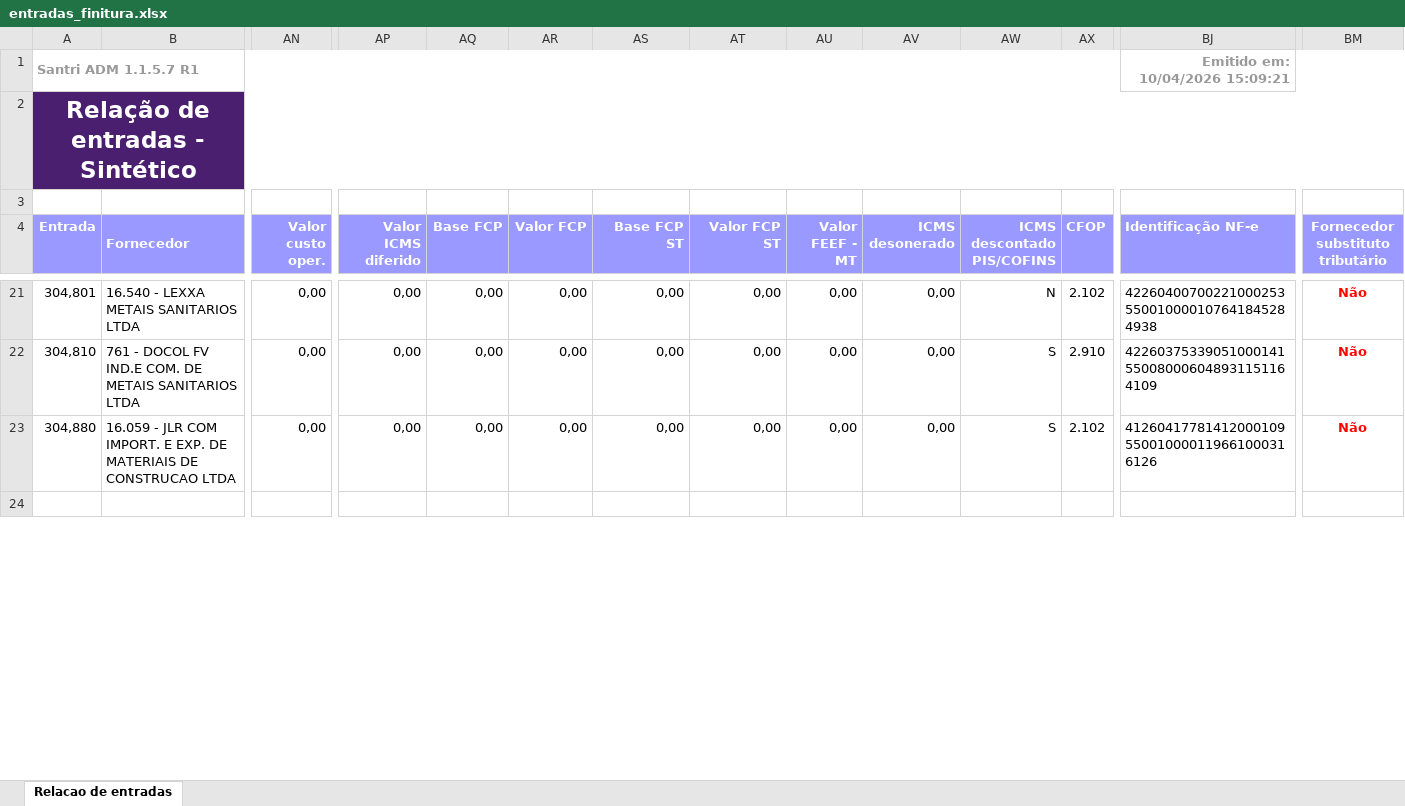
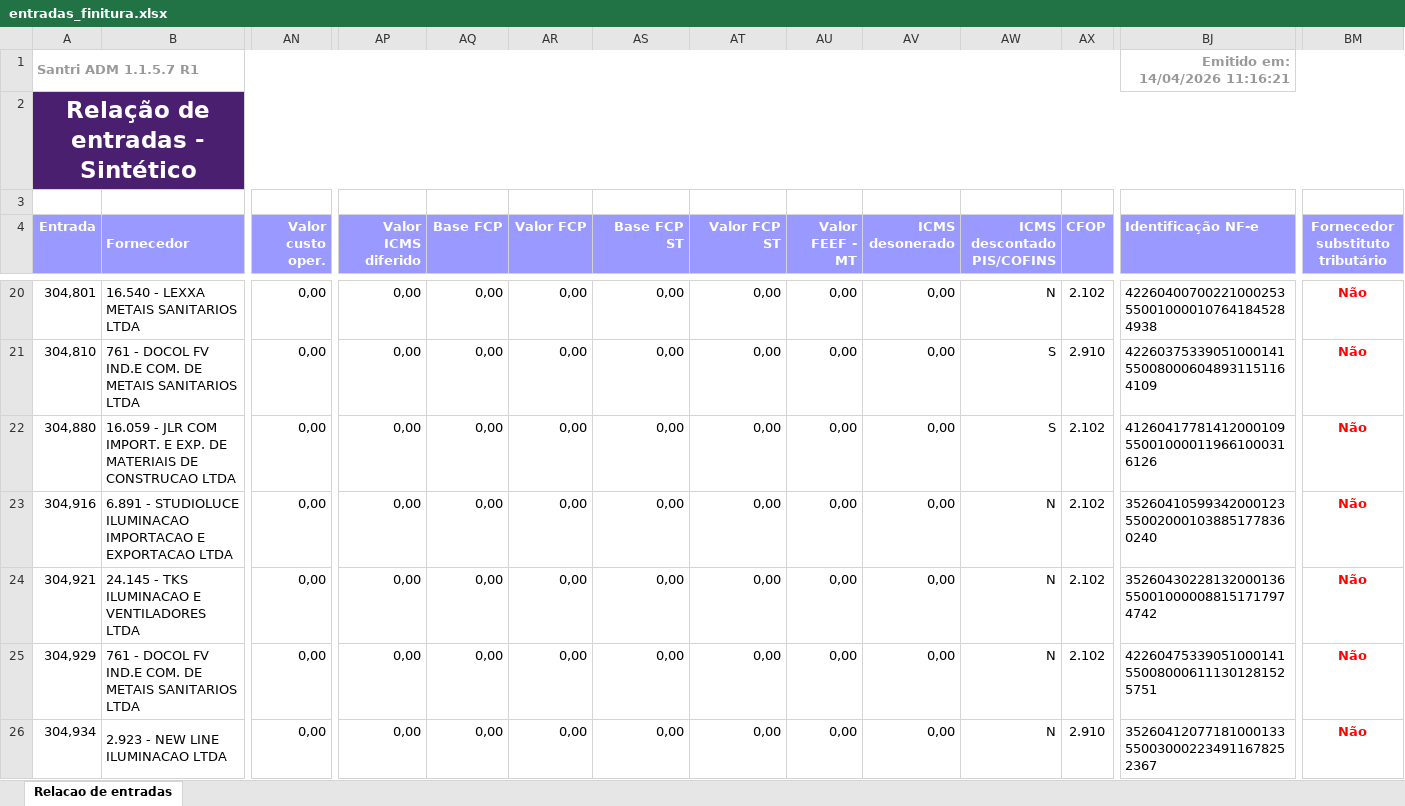
Before and after one commit to ShuuraBr/AGENDAMENTO, an Excel workbook: tratando_tabelas/finitura/entradas_finitura.xlsx, sheet Relacao de entradas, drawn as a sheet; only a part is shown, gaps mark what is left out; the shorter side is filled out with more unchanged rows; values as stored, in another font and other column widths than the file's, no borders; rows hold the shown columns only; the diff covers the shown part only; the diff names each change by its address in the sheet, - before the commit and + after, or states it on an @@ line.

```diff
--- a/tratando_tabelas/finitura/entradas_finitura.xlsx (sheet Relacao de entradas)
+++ b/tratando_tabelas/finitura/entradas_finitura.xlsx (sheet Relacao de entradas)
-BJ1 (Identificação NF-e): Emitido em: 10/04/2026 15:09:21
+BJ1 (Identificação NF-e): Emitido em: 14/04/2026 11:16:21
+row 23: 304,916 | 6.891 - STUDIOLUCE ILUMINACAO IMPORTACAO E EXPORTACAO LTDA | 0,00 | 0,00 | 0,00 | 0,00 | 0,00 | 0,00 | 0,00 | 0,00 | N | 2.102 | 35260410599342000123550020001038851778360240 | Não
+row 24: 304,921 | 24.145 - TKS ILUMINACAO E VENTILADORES LTDA | 0,00 | 0,00 | 0,00 | 0,00 | 0,00 | 0,00 | 0,00 | 0,00 | N | 2.102 | 35260430228132000136550010000088151717974742 | Não
+row 25: 304,929 | 761 - DOCOL FV IND.E COM. DE METAIS SANITARIOS LTDA | 0,00 | 0,00 | 0,00 | 0,00 | 0,00 | 0,00 | 0,00 | 0,00 | N | 2.102 | 42260475339051000141550080006111301281525751 | Não
+row 26: 304,934 | 2.923 - NEW LINE ILUMINACAO LTDA | 0,00 | 0,00 | 0,00 | 0,00 | 0,00 | 0,00 | 0,00 | 0,00 | N | 2.910 | 35260412077181000133550030002234911678252367 | Não
```
Also changed, not shown: 5 added rows, 1 removed row and 12 edited cells elsewhere in this sheet, backend/uploads/importacao-relatorio/entradas_lojas.xlsx, tratando_tabelas/ac_coelho/entradas_ac_coelho.xlsx, 11 other files.
